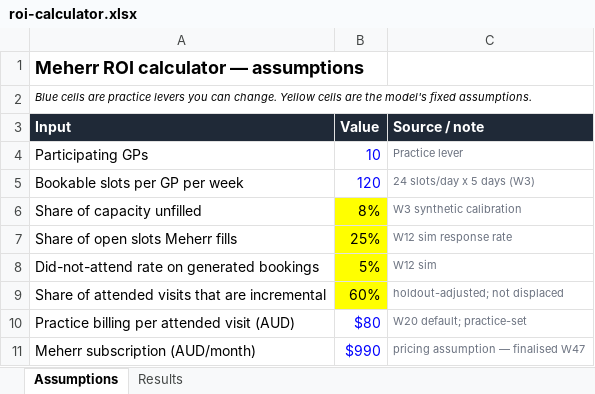
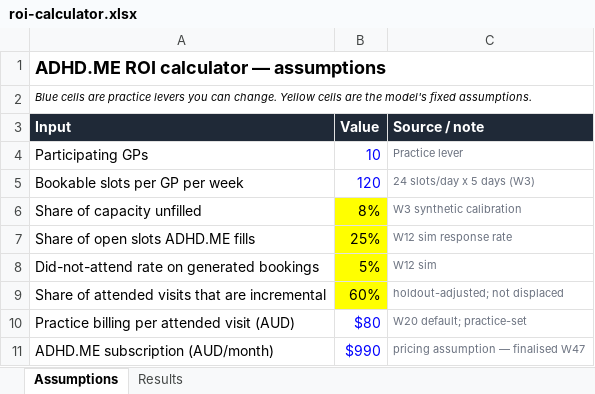
Before and after one commit to Stef-01/adhd.me, an Excel workbook: reports/roi-calculator.xlsx, sheet Assumptions, drawn as a sheet; values as stored, in another font and other column widths than the file's, no borders; the diff names each change by its address in the sheet, - before the commit and + after, or states it on an @@ line.

Commit message:
Finish the rename: careyield -> adhd-me across identifiers, env and collateral
Nine ADHDME_* env vars, ten global store keys, the demo/session storage keys and the
docs. Regenerated the ROI workbook from its script so the spreadsheet's own cells no
longer carry the old brand, and dropped the two stale collateral binaries — .gitignore
already intends that class untracked and pnpm test rebuilds both under the new name.

Made the e2e port overridable via E2E_PORT: a stale server on 3100 made the suite
unrunnable, and 'the e2e cannot start' reads like a product failure.

Verify: typecheck clean, 2493 tests, build clean, audit gate PASS.

```diff
--- a/reports/roi-calculator.xlsx (sheet Assumptions)
+++ b/reports/roi-calculator.xlsx (sheet Assumptions)
-A1 (Input): Meherr ROI calculator — assumptions
+A1 (Input): ADHD.ME ROI calculator — assumptions
-A7 (Input): Share of open slots Meherr fills
+A7 (Input): Share of open slots ADHD.ME fills
-A11 (Input): Meherr subscription (AUD/month)
+A11 (Input): ADHD.ME subscription (AUD/month)
```
Also changed, not shown: sheet Results, 56 other files.
